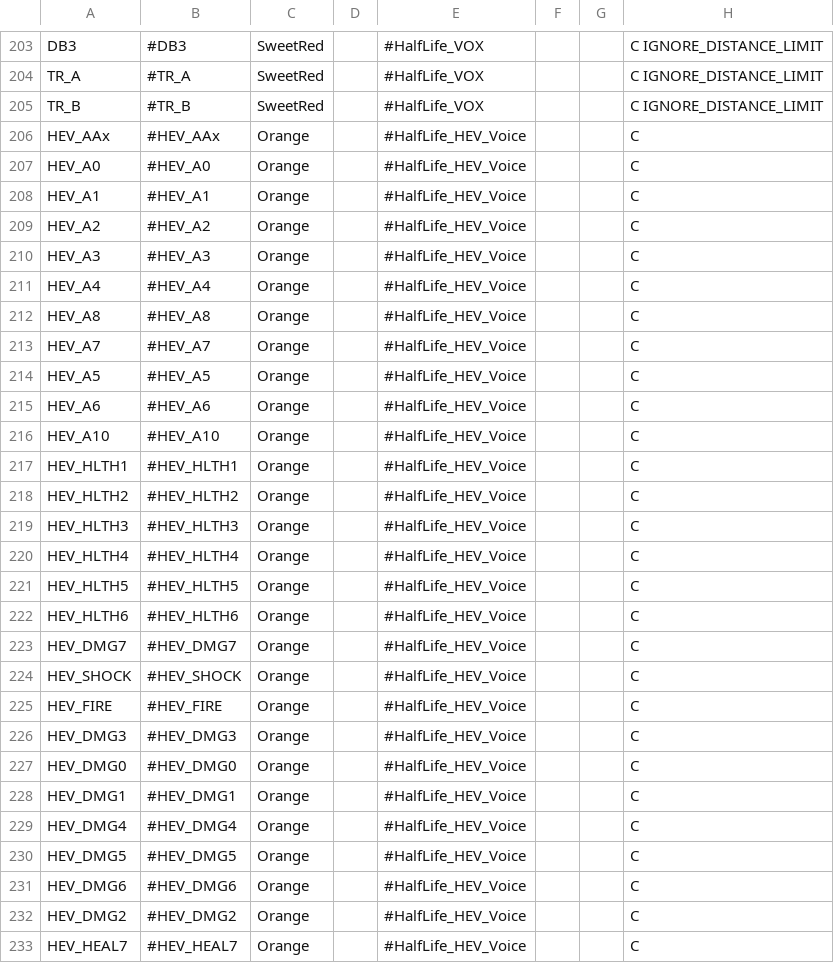
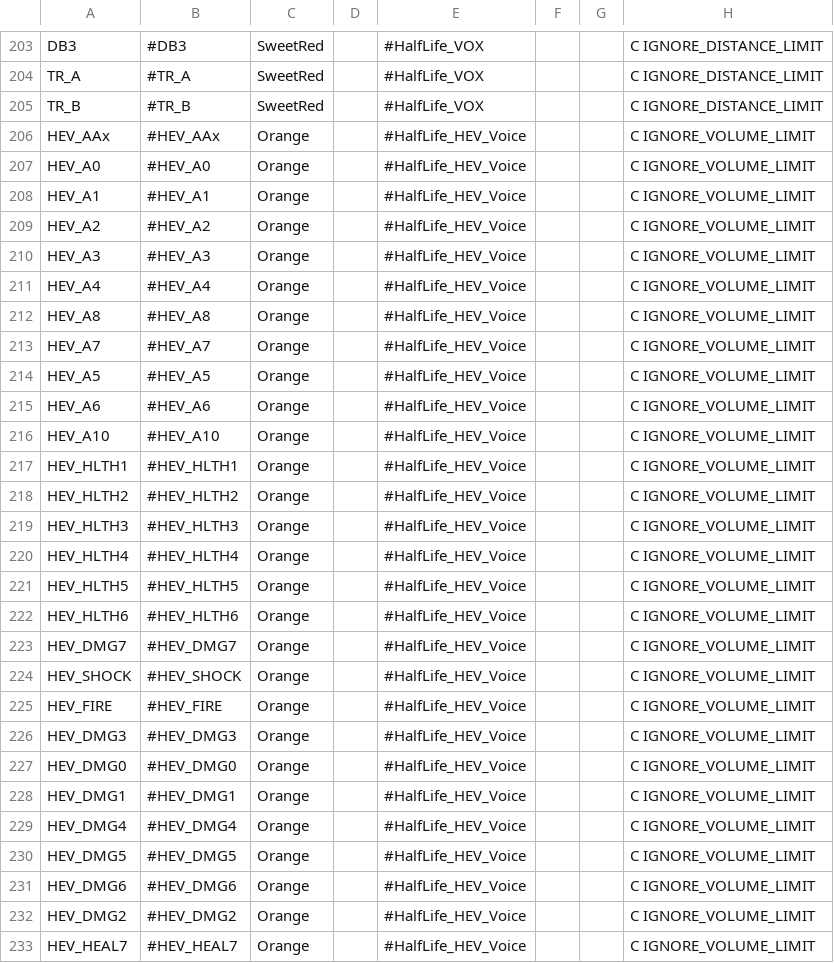
Before and after one commit to hzqst/MetaHookSv, a CSV file: Build/svencoop/captionmod/dictionary.csv, drawn as a sheet; only a part is shown, gaps mark what is left out; the diff covers the shown part only.

Commit message:
Fixed an issue that S_StartSentence failed to play subtitles for HEV sentences. #512

```diff
--- a/Build/svencoop/captionmod/dictionary.csv
+++ b/Build/svencoop/captionmod/dictionary.csv
@@ -205,29 +205,29 @@ TR_A,#TR_A,SweetRed,,#HalfLife_VOX,,,C IGNORE_DISTANCE_LIMIT
 TR_B,#TR_B,SweetRed,,#HalfLife_VOX,,,C IGNORE_DISTANCE_LIMIT
-HEV_AAx,#HEV_AAx,Orange,,#HalfLife_HEV_Voice,,,C
-HEV_A0,#HEV_A0,Orange,,#HalfLife_HEV_Voice,,,C
-HEV_A1,#HEV_A1,Orange,,#HalfLife_HEV_Voice,,,C
-HEV_A2,#HEV_A2,Orange,,#HalfLife_HEV_Voice,,,C
-HEV_A3,#HEV_A3,Orange,,#HalfLife_HEV_Voice,,,C
-HEV_A4,#HEV_A4,Orange,,#HalfLife_HEV_Voice,,,C
-HEV_A8,#HEV_A8,Orange,,#HalfLife_HEV_Voice,,,C
-HEV_A7,#HEV_A7,Orange,,#HalfLife_HEV_Voice,,,C
-HEV_A5,#HEV_A5,Orange,,#HalfLife_HEV_Voice,,,C
-HEV_A6,#HEV_A6,Orange,,#HalfLife_HEV_Voice,,,C
-HEV_A10,#HEV_A10,Orange,,#HalfLife_HEV_Voice,,,C
-HEV_HLTH1,#HEV_HLTH1,Orange,,#HalfLife_HEV_Voice,,,C
-HEV_HLTH2,#HEV_HLTH2,Orange,,#HalfLife_HEV_Voice,,,C
-HEV_HLTH3,#HEV_HLTH3,Orange,,#HalfLife_HEV_Voice,,,C
-HEV_HLTH4,#HEV_HLTH4,Orange,,#HalfLife_HEV_Voice,,,C
-HEV_HLTH5,#HEV_HLTH5,Orange,,#HalfLife_HEV_Voice,,,C
-HEV_HLTH6,#HEV_HLTH6,Orange,,#HalfLife_HEV_Voice,,,C
-HEV_DMG7,#HEV_DMG7,Orange,,#HalfLife_HEV_Voice,,,C
-HEV_SHOCK,#HEV_SHOCK,Orange,,#HalfLife_HEV_Voice,,,C
-HEV_FIRE,#HEV_FIRE,Orange,,#HalfLife_HEV_Voice,,,C
-HEV_DMG3,#HEV_DMG3,Orange,,#HalfLife_HEV_Voice,,,C
-HEV_DMG0,#HEV_DMG0,Orange,,#HalfLife_HEV_Voice,,,C
-HEV_DMG1,#HEV_DMG1,Orange,,#HalfLife_HEV_Voice,,,C
-HEV_DMG4,#HEV_DMG4,Orange,,#HalfLife_HEV_Voice,,,C
-HEV_DMG5,#HEV_DMG5,Orange,,#HalfLife_HEV_Voice,,,C
-HEV_DMG6,#HEV_DMG6,Orange,,#HalfLife_HEV_Voice,,,C
-HEV_DMG2,#HEV_DMG2,Orange,,#HalfLife_HEV_Voice,,,C
-HEV_HEAL7,#HEV_HEAL7,Orange,,#HalfLife_HEV_Voice,,,C
+HEV_AAx,#HEV_AAx,Orange,,#HalfLife_HEV_Voice,,,C IGNORE_VOLUME_LIMIT
+HEV_A0,#HEV_A0,Orange,,#HalfLife_HEV_Voice,,,C IGNORE_VOLUME_LIMIT
+HEV_A1,#HEV_A1,Orange,,#HalfLife_HEV_Voice,,,C IGNORE_VOLUME_LIMIT
+HEV_A2,#HEV_A2,Orange,,#HalfLife_HEV_Voice,,,C IGNORE_VOLUME_LIMIT
+HEV_A3,#HEV_A3,Orange,,#HalfLife_HEV_Voice,,,C IGNORE_VOLUME_LIMIT
+HEV_A4,#HEV_A4,Orange,,#HalfLife_HEV_Voice,,,C IGNORE_VOLUME_LIMIT
+HEV_A8,#HEV_A8,Orange,,#HalfLife_HEV_Voice,,,C IGNORE_VOLUME_LIMIT
+HEV_A7,#HEV_A7,Orange,,#HalfLife_HEV_Voice,,,C IGNORE_VOLUME_LIMIT
+HEV_A5,#HEV_A5,Orange,,#HalfLife_HEV_Voice,,,C IGNORE_VOLUME_LIMIT
+HEV_A6,#HEV_A6,Orange,,#HalfLife_HEV_Voice,,,C IGNORE_VOLUME_LIMIT
+HEV_A10,#HEV_A10,Orange,,#HalfLife_HEV_Voice,,,C IGNORE_VOLUME_LIMIT
+HEV_HLTH1,#HEV_HLTH1,Orange,,#HalfLife_HEV_Voice,,,C IGNORE_VOLUME_LIMIT
+HEV_HLTH2,#HEV_HLTH2,Orange,,#HalfLife_HEV_Voice,,,C IGNORE_VOLUME_LIMIT
+HEV_HLTH3,#HEV_HLTH3,Orange,,#HalfLife_HEV_Voice,,,C IGNORE_VOLUME_LIMIT
+HEV_HLTH4,#HEV_HLTH4,Orange,,#HalfLife_HEV_Voice,,,C IGNORE_VOLUME_LIMIT
+HEV_HLTH5,#HEV_HLTH5,Orange,,#HalfLife_HEV_Voice,,,C IGNORE_VOLUME_LIMIT
+HEV_HLTH6,#HEV_HLTH6,Orange,,#HalfLife_HEV_Voice,,,C IGNORE_VOLUME_LIMIT
+HEV_DMG7,#HEV_DMG7,Orange,,#HalfLife_HEV_Voice,,,C IGNORE_VOLUME_LIMIT
+HEV_SHOCK,#HEV_SHOCK,Orange,,#HalfLife_HEV_Voice,,,C IGNORE_VOLUME_LIMIT
+HEV_FIRE,#HEV_FIRE,Orange,,#HalfLife_HEV_Voice,,,C IGNORE_VOLUME_LIMIT
+HEV_DMG3,#HEV_DMG3,Orange,,#HalfLife_HEV_Voice,,,C IGNORE_VOLUME_LIMIT
+HEV_DMG0,#HEV_DMG0,Orange,,#HalfLife_HEV_Voice,,,C IGNORE_VOLUME_LIMIT
+HEV_DMG1,#HEV_DMG1,Orange,,#HalfLife_HEV_Voice,,,C IGNORE_VOLUME_LIMIT
+HEV_DMG4,#HEV_DMG4,Orange,,#HalfLife_HEV_Voice,,,C IGNORE_VOLUME_LIMIT
+HEV_DMG5,#HEV_DMG5,Orange,,#HalfLife_HEV_Voice,,,C IGNORE_VOLUME_LIMIT
+HEV_DMG6,#HEV_DMG6,Orange,,#HalfLife_HEV_Voice,,,C IGNORE_VOLUME_LIMIT
+HEV_DMG2,#HEV_DMG2,Orange,,#HalfLife_HEV_Voice,,,C IGNORE_VOLUME_LIMIT
+HEV_HEAL7,#HEV_HEAL7,Orange,,#HalfLife_HEV_Voice,,,C IGNORE_VOLUME_LIMIT
```
Also changed, not shown: 24 edited cells elsewhere in this file.
